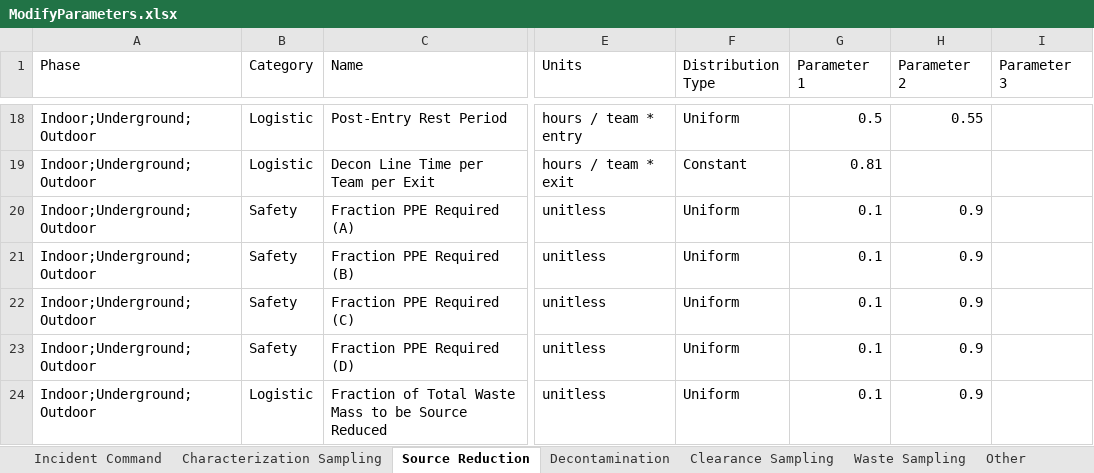
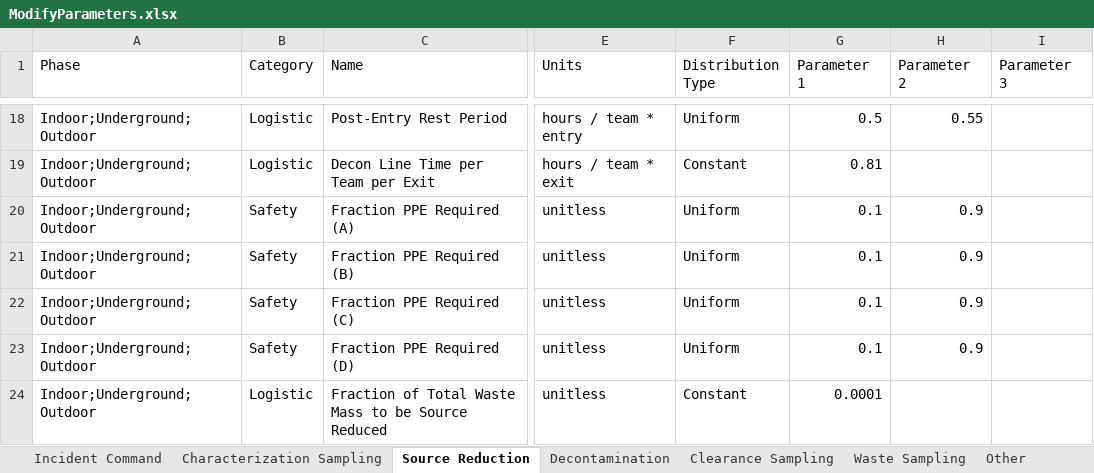
Before and after one commit to USEPA/EPADecon, an Excel workbook: InputFiles/ModifyParameters.xlsx, sheet Source Reduction, drawn as a sheet; only a part is shown, gaps mark what is left out; values as stored, in another font and other column widths than the file's, no borders; conditional formats and table styles not drawn; the diff names each change by its address in the sheet, - before the commit and + after, or states it on an @@ line.

Commit message:
Changes to parameter names and baseline values

```diff
--- a/InputFiles/ModifyParameters.xlsx (sheet Source Reduction)
+++ b/InputFiles/ModifyParameters.xlsx (sheet Source Reduction)
-F24 (Distribution Type): Uniform
+F24 (Distribution Type): Constant
-G24 (Parameter 1): 0.1
+G24 (Parameter 1): 0.0001
-H24 (Parameter 2): 0.9
+H24 (Parameter 2): (empty)
```
Also changed, not shown: sheet Characterization Sampling, sheet Clearance Sampling, sheet Cost per Parameter, sheet Waste Sampling, sheet Decontamination, InputFiles/DefineScenario.xlsx, 1 other file.
